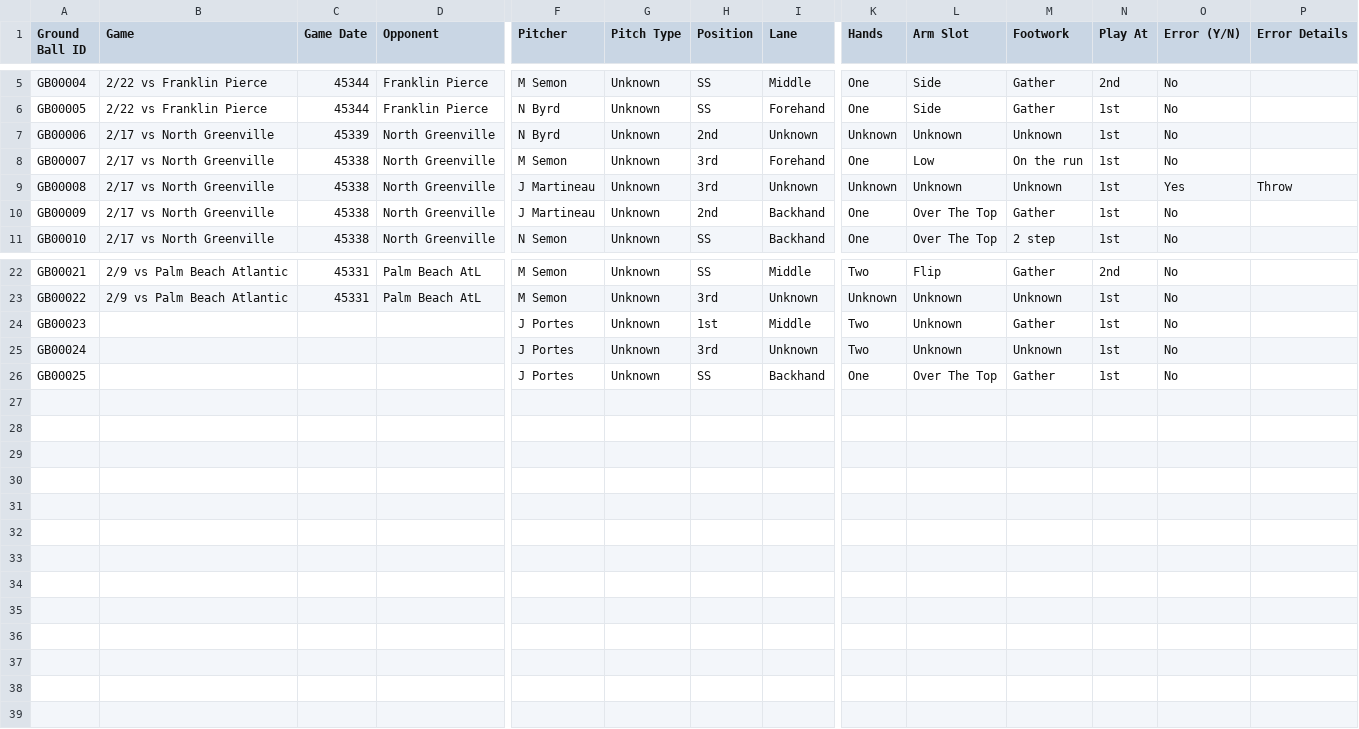
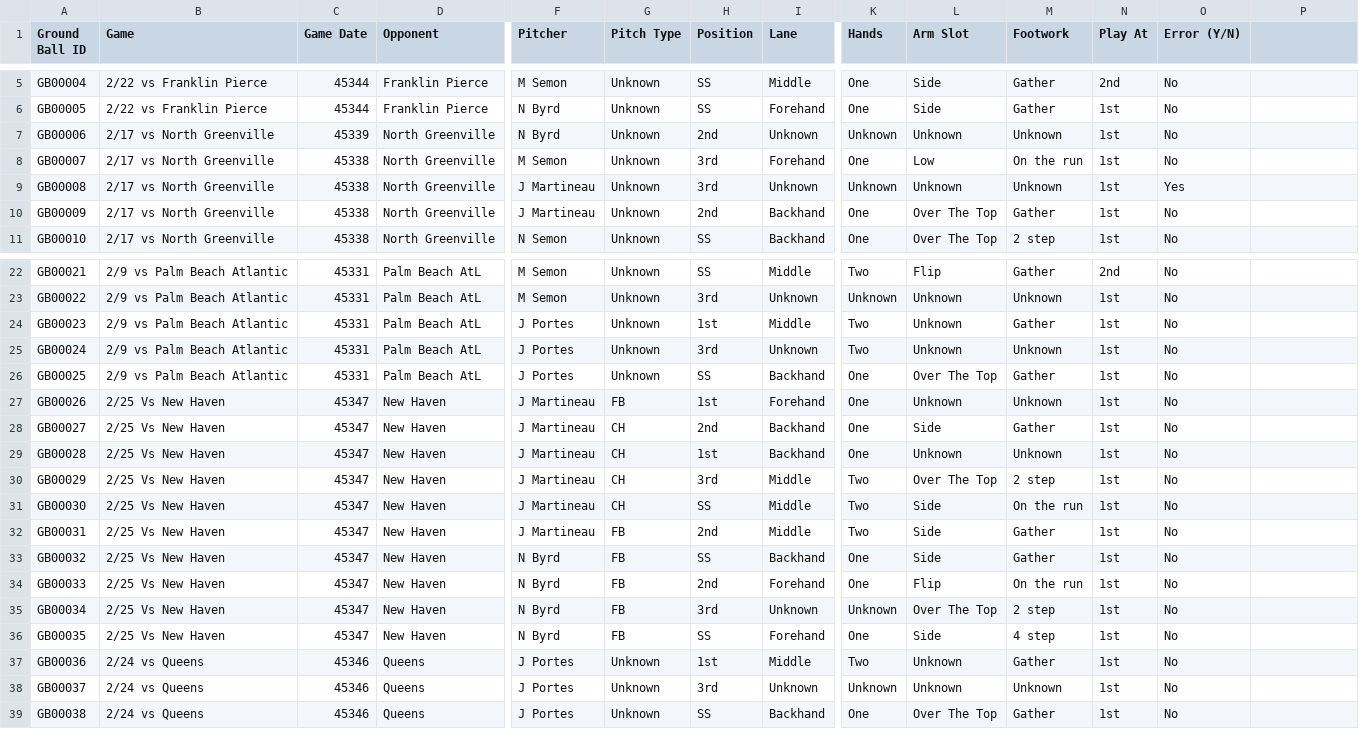
Before and after one commit to mtierney11915/Postgrounders, a CSV file: Post Ground Ball Data C.csv, drawn as a sheet; only a part is shown, gaps mark what is left out; rows hold the shown columns only; the diff names each change by its address in the sheet, - before the commit and + after, or states it on an @@ line.

Commit message:
Add files via upload

```diff
--- a/Post Ground Ball Data C.csv
+++ b/Post Ground Ball Data C.csv
-P1: Error Details
+P1: (empty)
-P9: Throw
+P9: (empty)
-B24:B26 (Game): (empty)
+B24:B26 (Game): 2/9 vs Palm Beach Atlantic
-C24:C26 (Game Date): (empty)
+C24:C26 (Game Date): 45331
-D24:D26 (Opponent): (empty)
+D24:D26 (Opponent): Palm Beach AtL
+row 27: GB00026 | 2/25 Vs New Haven | 45347 | New Haven | J Martineau | FB | 1st | Forehand | One | Unknown | Unknown | 1st | No
+row 28: GB00027 | 2/25 Vs New Haven | 45347 | New Haven | J Martineau | CH | 2nd | Backhand | One | Side | Gather | 1st | No
+row 29: GB00028 | 2/25 Vs New Haven | 45347 | New Haven | J Martineau | CH | 1st | Backhand | One | Unknown | Unknown | 1st | No
+row 30: GB00029 | 2/25 Vs New Haven | 45347 | New Haven | J Martineau | CH | 3rd | Middle | Two | Over The Top | 2 step | 1st | No
+row 31: GB00030 | 2/25 Vs New Haven | 45347 | New Haven | J Martineau | CH | SS | Middle | Two | Side | On the run | 1st | No
+row 32: GB00031 | 2/25 Vs New Haven | 45347 | New Haven | J Martineau | FB | 2nd | Middle | Two | Side | Gather | 1st | No
+row 33: GB00032 | 2/25 Vs New Haven | 45347 | New Haven | N Byrd | FB | SS | Backhand | One | Side | Gather | 1st | No
+row 34: GB00033 | 2/25 Vs New Haven | 45347 | New Haven | N Byrd | FB | 2nd | Forehand | One | Flip | On the run | 1st | No
+row 35: GB00034 | 2/25 Vs New Haven | 45347 | New Haven | N Byrd | FB | 3rd | Unknown | Unknown | Over The Top | 2 step | 1st | No
+row 36: GB00035 | 2/25 Vs New Haven | 45347 | New Haven | N Byrd | FB | SS | Forehand | One | Side | 4 step | 1st | No
+row 37: GB00036 | 2/24 vs Queens | 45346 | Queens | J Portes | Unknown | 1st | Middle | Two | Unknown | Gather | 1st | No
+row 38: GB00037 | 2/24 vs Queens | 45346 | Queens | J Portes | Unknown | 3rd | Unknown | Unknown | Unknown | Unknown | 1st | No
+row 39: GB00038 | 2/24 vs Queens | 45346 | Queens | J Portes | Unknown | SS | Backhand | One | Over The Top | Gather | 1st | No
```
